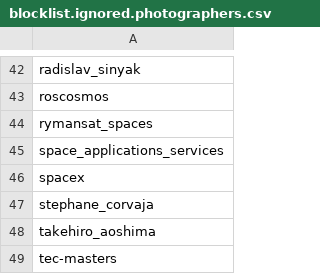
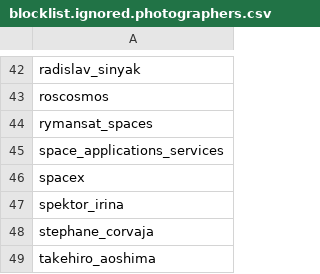
Before and after one commit to toolforge/tool-spacemedia, a CSV file: src/main/resources/blocklist.ignored.photographers.csv, drawn as a sheet; only a part is shown, gaps mark what is left out; the shorter side is filled out with more unchanged rows.

```diff
--- a/src/main/resources/blocklist.ignored.photographers.csv
+++ b/src/main/resources/blocklist.ignored.photographers.csv
@@ -46,2 +46,3 @@ space_applications_services
 spacex
+spektor_irina
 stephane_corvaja
```
Also changed, not shown: src/main/resources/blocklist.ignored.terms.csv.
